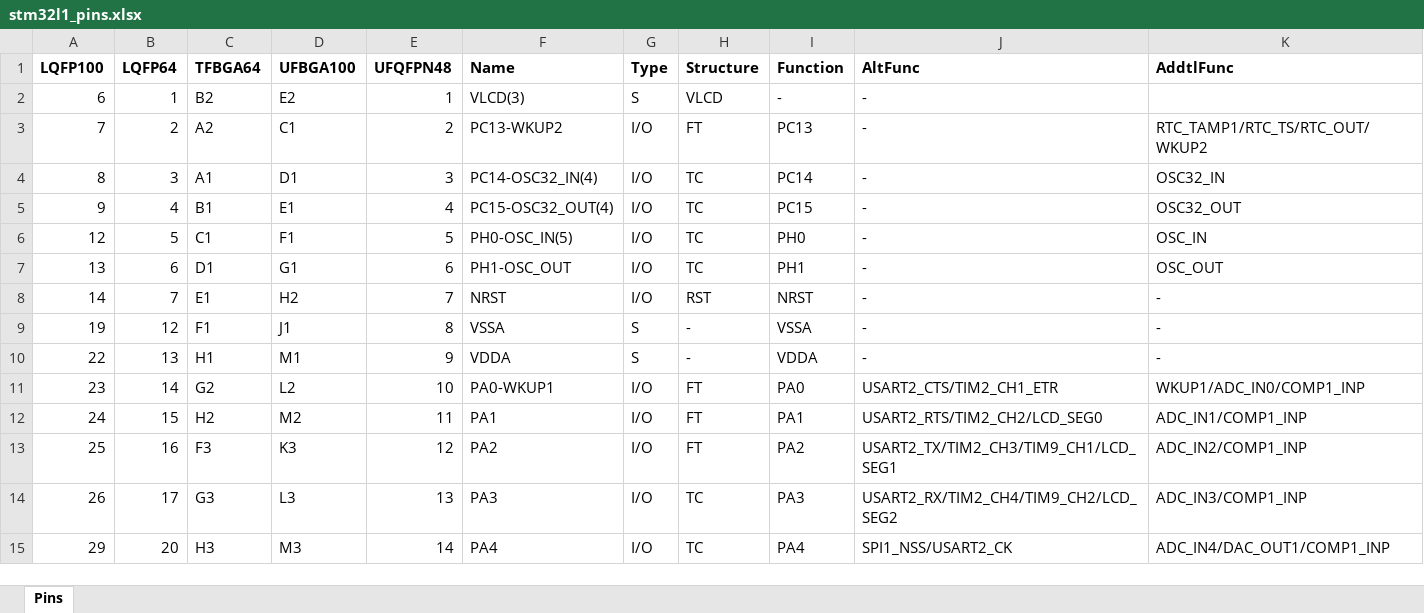
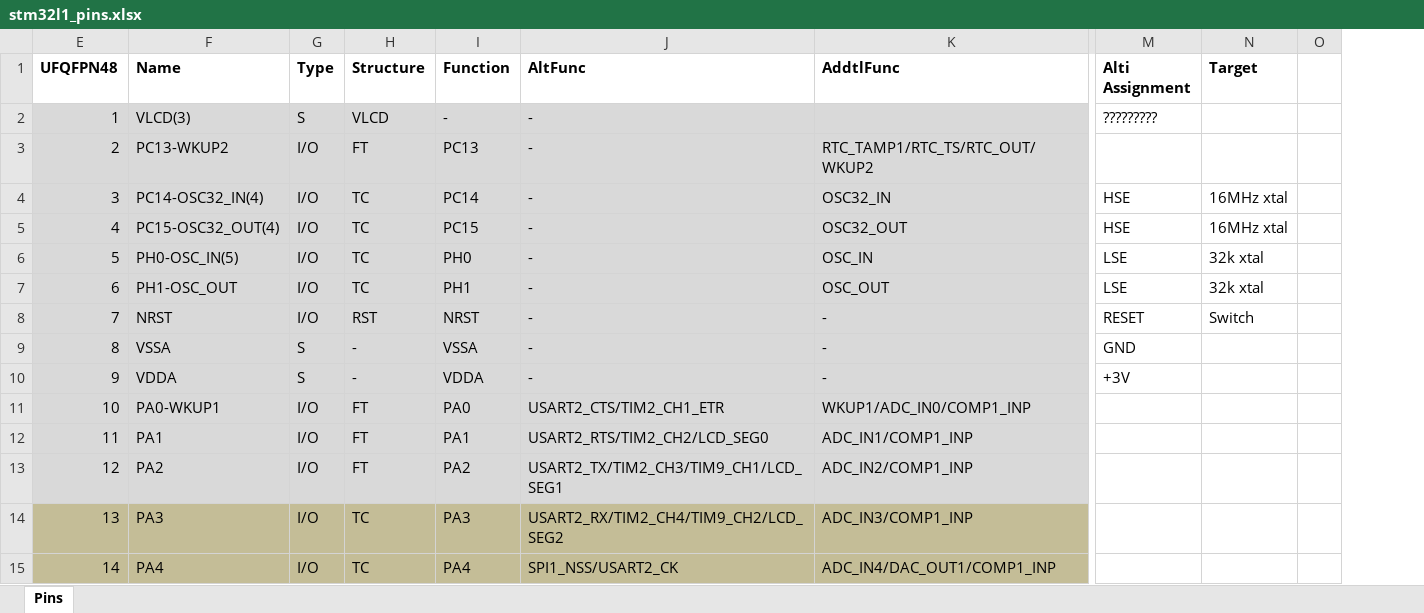
Before and after one commit to yan/alti, an Excel workbook: hardware/docs/stm32l1_pins.xlsx, sheet Pins, drawn as a sheet; only a part is shown, gaps mark what is left out; values as stored, in another font and other column widths than the file's, no borders; removed rows and columns are numbered as before the commit, all else as after; the diff covers the shown part only; the diff names each change by its address in the sheet, - before the commit and + after, or states it on an @@ line.

Commit message:
Updated pin assignments in spreadsheet

```diff
--- a/hardware/docs/stm32l1_pins.xlsx (sheet Pins)
+++ b/hardware/docs/stm32l1_pins.xlsx (sheet Pins)
@@ column A (LQFP100) hidden, rows 2-15: 6 | 7 | 8 | 9 | 12 | 13 | 14 | 19 | 22 | 23 | 24 | 25 | 26 | 29 @@
@@ column B (LQFP64) hidden, rows 2-15: 1 | 2 | 3 | 4 | 5 | 6 | 7 | 12 | 13 | 14 | 15 | 16 | 17 | 20 @@
@@ column C (TFBGA64) hidden, rows 2-15: B2 | A2 | A1 | B1 | C1 | D1 | E1 | F1 | H1 | G2 | H2 | F3 | G3 | H3 @@
@@ column D (UFBGA100) hidden, rows 2-15: E2 | C1 | D1 | E1 | F1 | G1 | H2 | J1 | M1 | L2 | M2 | K3 | L3 | M3 @@
+column M (Alti Assignment), rows 2-10: ????????? |  | HSE | HSE | LSE | LSE | RESET | GND | +3V
+column N (Target), rows 4-8: 16MHz xtal | 16MHz xtal | 32k xtal | 32k xtal | Switch
+column O, empty
-E2:K13 fill: none
+E2:K13 fill: #D9D9D9
-E14:K15 fill: none
+E14:K15 fill: #C4BD97
```
Also changed, not shown: 3 edited cells and cell formats elsewhere in this sheet.
